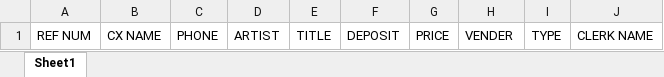
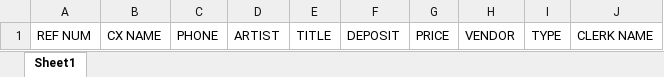
Before and after one commit to abaker3003/AllThatMusic_SpecialOrdersForm, an Excel workbook: SO_Test.xlsx, sheet Sheet1, drawn as a sheet; values as stored, in another font and other column widths than the file's, no borders; the diff names each change by its address in the sheet, - before the commit and + after, or states it on an @@ line.

Commit message:
Misspelled 'Vendors'

```diff
--- a/SO_Test.xlsx (sheet Sheet1)
+++ b/SO_Test.xlsx (sheet Sheet1)
-H1: VENDER
+H1: VENDOR
```
Also changed, not shown: 2 other files.
